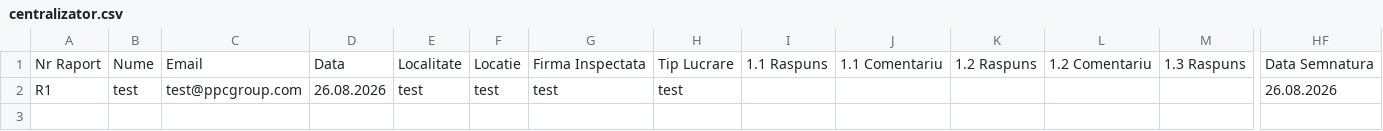
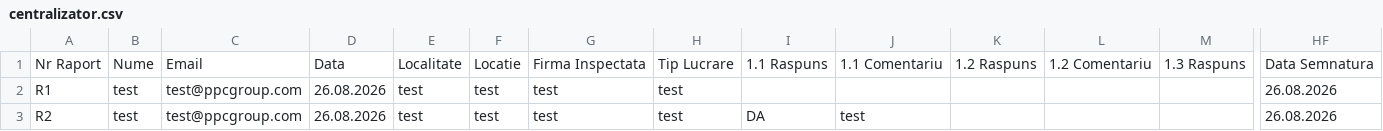
Before and after one commit to Scoobert13/Rapoarte_SSM, a CSV file: centralizator.csv, drawn as a sheet; only a part is shown, gaps mark what is left out; rows hold the shown columns only; the diff names each change by its address in the sheet, - before the commit and + after, or states it on an @@ line.

Commit message:
Centralizator: R2

```diff
--- a/centralizator.csv
+++ b/centralizator.csv
+row 3: R2 | test | test@ppcgroup.com | 26.08.2026 | test | test | test | test | DA | test |  |  |  | 26.08.2026
```
